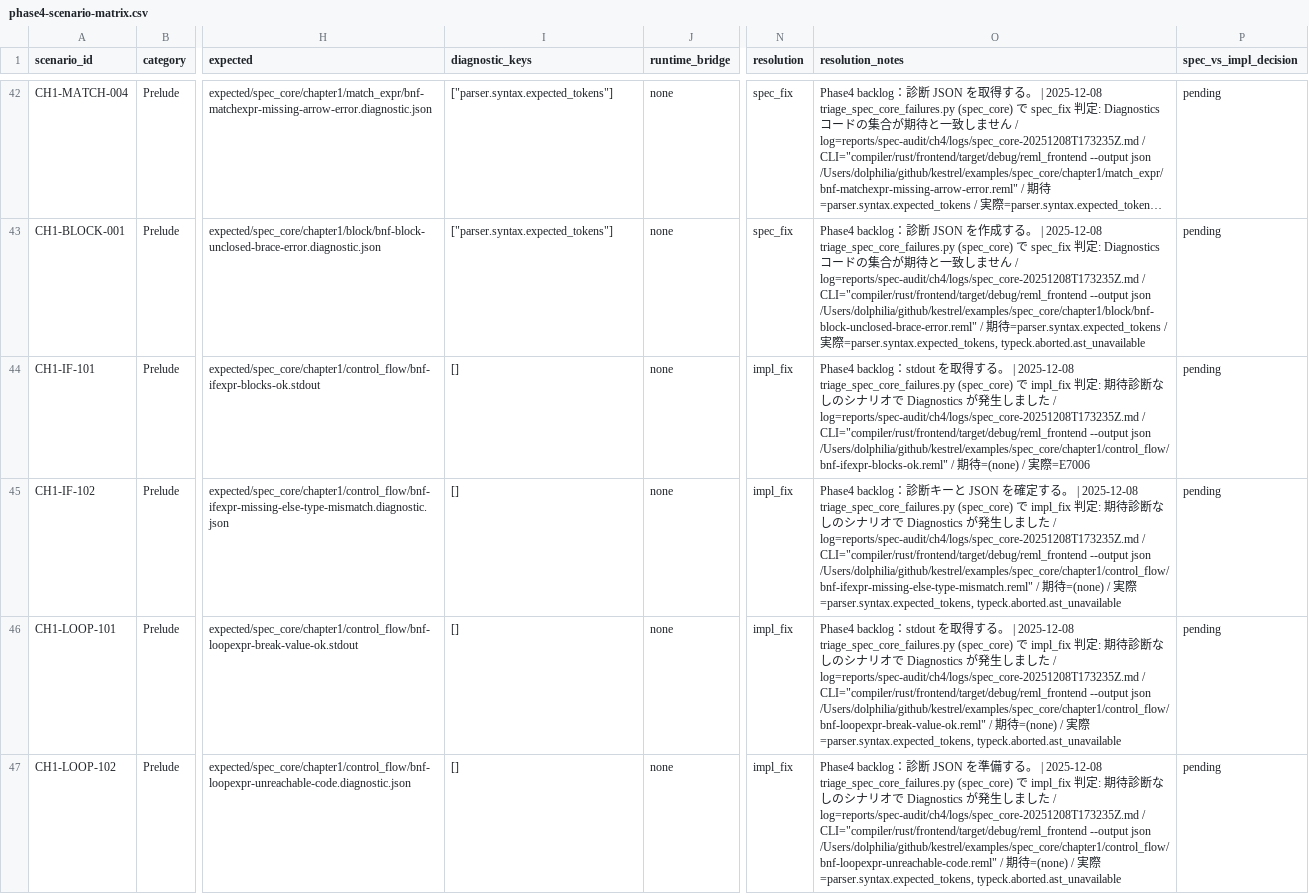
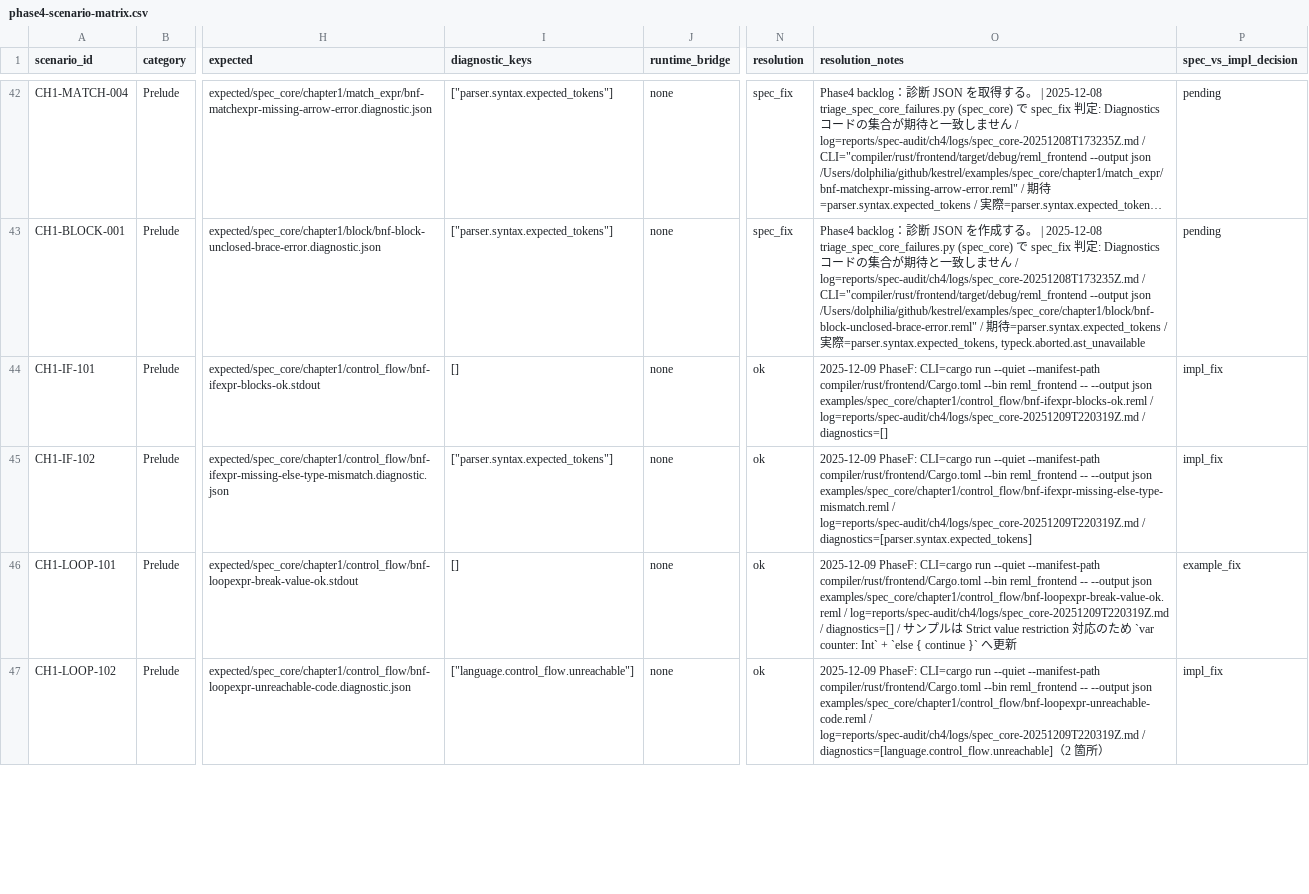
Before and after one commit to dolphilia/reml, a CSV file: docs/plans/bootstrap-roadmap/assets/phase4-scenario-matrix.csv, drawn as a sheet; only a part is shown, gaps mark what is left out; long unchanged cells end in …; the diff covers the shown part only; the diff names each change by its address in the sheet, - before the commit and + after, or states it on an @@ line.

```diff
--- a/docs/plans/bootstrap-roadmap/assets/phase4-scenario-matrix.csv
+++ b/docs/plans/bootstrap-roadmap/assets/phase4-scenario-matrix.csv
-N44:N47 (resolution): impl_fix
+N44:N47 (resolution): ok
-O44 (resolution_notes): Phase4 backlog：stdout を取得する。 | 2025-12-08 triage_spec_core_failures.py (spec_core) で impl_fix 判定: 期待診断なしのシナリオで Diagnostics が発生しました / log=reports/spec-audit/ch4/logs/spec_core-20251208T173235Z.md / CLI="compiler/rust/frontend/target/debug/reml_frontend --output json /Users/dolphilia/github/kestrel/examples/spec_core/chapter1/control_flow/bnf-ifexpr-blocks-ok.reml" / 期待=(none) / 実際=E7006
+O44 (resolution_notes): 2025-12-09 PhaseF: CLI=cargo run --quiet --manifest-path compiler/rust/frontend/Cargo.toml --bin reml_frontend -- --output json examples/spec_core/chapter1/control_flow/bnf-ifexpr-blocks-ok.reml / log=reports/spec-audit/ch4/logs/spec_core-20251209T220319Z.md / diagnostics=[]
-P44:P45 (spec_vs_impl_decision): pending
+P44:P45 (spec_vs_impl_decision): impl_fix
-I45 (diagnostic_keys): []
+I45 (diagnostic_keys): ["parser.syntax.expected_tokens"]
-O45 (resolution_notes): Phase4 backlog：診断キーと JSON を確定する。 | 2025-12-08 triage_spec_core_failures.py (spec_core) で impl_fix 判定: 期待診断なしのシナリオで Diagnostics が発生しました / log=reports/spec-audit/ch4/logs/spec_core-20251208T173235Z.md / CLI="compiler/rust/frontend/target/debug/reml_frontend --output json /Users/dolphilia/github/kestrel/examples/spec_core/chapter1/control_flow/bnf-ifexpr-missing-else-type-mismatch.reml" / 期待=(none) / 実際=parser.syntax.expected_tokens, typeck.aborted.ast_unavailable
+O45 (resolution_notes): 2025-12-09 PhaseF: CLI=cargo run --quiet --manifest-path compiler/rust/frontend/Cargo.toml --bin reml_frontend -- --output json examples/spec_core/chapter1/control_flow/bnf-ifexpr-missing-else-type-mismatch.reml / log=reports/spec-audit/ch4/logs/spec_core-20251209T220319Z.md / diagnostics=[parser.syntax.expected_tokens]
-O46 (resolution_notes): Phase4 backlog：stdout を取得する。 | 2025-12-08 triage_spec_core_failures.py (spec_core) で impl_fix 判定: 期待診断なしのシナリオで Diagnostics が発生しました / log=reports/spec-audit/ch4/logs/spec_core-20251208T173235Z.md / CLI="compiler/rust/frontend/target/debug/reml_frontend --output json /Users/dolphilia/github/kestrel/examples/spec_core/chapter1/control_flow/bnf-loopexpr-break-value-ok.reml" / 期待=(none) / 実際=parser.syntax.expected_tokens, typeck.aborted.ast_unavailable
+O46 (resolution_notes): 2025-12-09 PhaseF: CLI=cargo run --quiet --manifest-path compiler/rust/frontend/Cargo.toml --bin reml_frontend -- --output json examples/spec_core/chapter1/control_flow/bnf-loopexpr-break-value-ok.reml / log=reports/spec-audit/ch4/logs/spec_core-20251209T220319Z.md / diagnostics=[] / サンプルは Strict value restriction 対応のため `var counter: Int` + `else { continue }` へ更新
-P46 (spec_vs_impl_decision): pending
+P46 (spec_vs_impl_decision): example_fix
-I47 (diagnostic_keys): []
+I47 (diagnostic_keys): ["language.control_flow.unreachable"]
-O47 (resolution_notes): Phase4 backlog：診断 JSON を準備する。 | 2025-12-08 triage_spec_core_failures.py (spec_core) で impl_fix 判定: 期待診断なしのシナリオで Diagnostics が発生しました / log=reports/spec-audit/ch4/logs/spec_core-20251208T173235Z.md / CLI="compiler/rust/frontend/target/debug/reml_frontend --output json /Users/dolphilia/github/kestrel/examples/spec_core/chapter1/control_flow/bnf-loopexpr-unreachable-code.reml" / 期待=(none) / 実際=parser.syntax.expected_tokens, typeck.aborted.ast_unavailable
+O47 (resolution_notes): 2025-12-09 PhaseF: CLI=cargo run --quiet --manifest-path compiler/rust/frontend/Cargo.toml --bin reml_frontend -- --output json examples/spec_core/chapter1/control_flow/bnf-loopexpr-unreachable-code.reml / log=reports/spec-audit/ch4/logs/spec_core-20251209T220319Z.md / diagnostics=[language.control_flow.unreachable]（2 箇所）
-P47 (spec_vs_impl_decision): pending
+P47 (spec_vs_impl_decision): impl_fix
```
Also changed, not shown: 14 edited cells elsewhere in this file, 18 other files.
